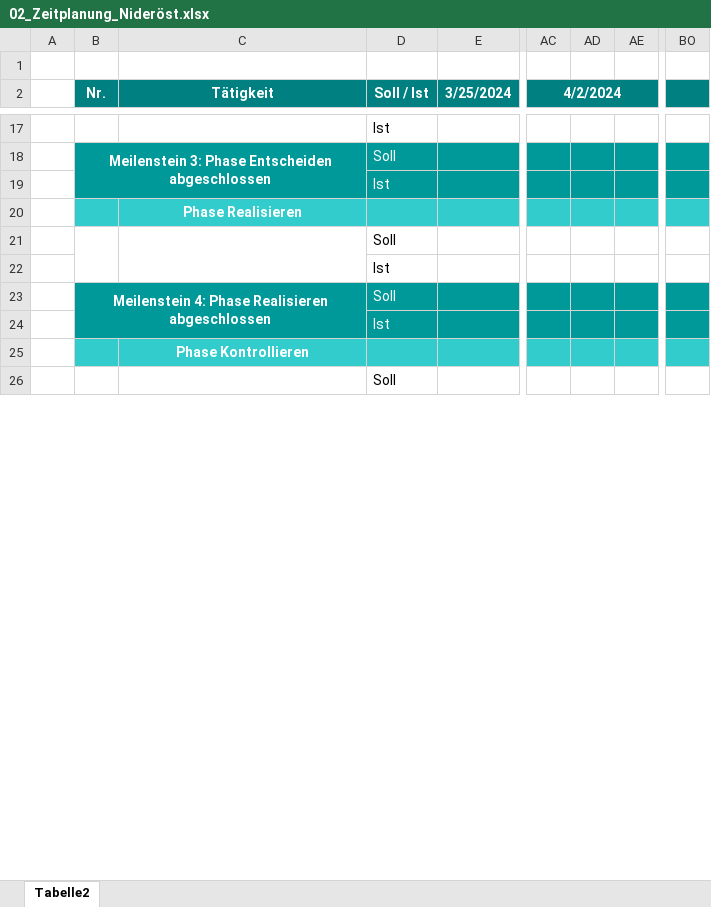
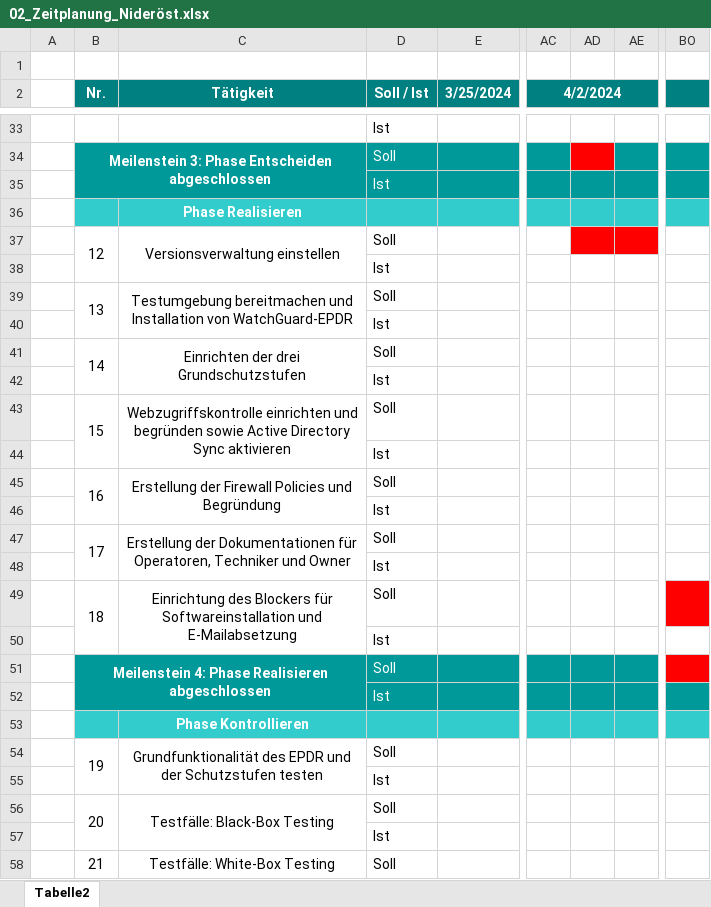
Before and after one commit to DNideroest/IPA_Nideroest_2024, an Excel workbook: 02_Zeitplanung_Nideröst.xlsx, sheet Tabelle2, drawn as a sheet; only a part is shown, gaps mark what is left out; values as stored, in another font and other column widths than the file's, no borders; removed rows and columns are numbered as before the commit, all else as after; rows hold the shown columns only; the diff covers the shown part only; the diff names each change by its address in the sheet, - before the commit and + after, or states it on an @@ line.

Commit message:
Update 1.3: IPA Tag 1
Changelog:
- IPA-Bericht Teil 1 Dokumentation abgeschlossen
- IPA-Bericht Teil 2 Phase "Informieren" abgeschlossen
- IPA-Bericht Teil 2 Lernjournal Tag 1 ausgefüllt

```diff
--- a/02_Zeitplanung_Nideröst.xlsx (sheet Tabelle2)
+++ b/02_Zeitplanung_Nideröst.xlsx (sheet Tabelle2)
-AD34 fill: #009999
+AD34 fill: #FF0000
+row 37:  | 12 | Versionsverwaltung einstellen | Soll
-B21:B22 merged
-C21:C22 merged
-D38 (Soll / Ist): Soll
+D38 (Soll / Ist): Ist
+row 39:  | 13 | Testumgebung bereitmachen und Installation von WatchGuard-EPDR | Soll
+row 40:  |  |  | Ist
+row 41:  | 14 | Einrichten der drei Grundschutzstufen | Soll
+row 42:  |  |  | Ist
+row 43:  | 15 | Webzugriffskontrolle einrichten und begründen sowie Active Directory Sync aktivieren | Soll
+row 44:  |  |  | Ist
+row 45:  | 16 | Erstellung der Firewall Policies und Begründung | Soll
+row 46:  |  |  | Ist
+row 47:  | 17 | Erstellung der Dokumentationen für Operatoren, Techniker und Owner | Soll
+row 48:  |  |  | Ist
+row 49:  | 18 | Einrichtung des Blockers für Softwareinstallation und E-Mailabsetzung | Soll
-BO51 fill: #009999
+BO51 fill: #FF0000
+row 54:  | 19 | Grundfunktionalität des EPDR und der Schutzstufen testen | Soll
-B26:B27 merged
-C26:C27 merged
-D55 (Soll / Ist): Soll
+D55 (Soll / Ist): Ist
+row 56:  | 20 | Testfälle: Black-Box Testing | Soll
+row 57:  |  |  | Ist
+row 58:  | 21 | Testfälle: White-Box Testing | Soll
```
Also changed, not shown: 28 added rows, 5 edited cells, cell formats and merged cells elsewhere in this sheet, 1 other file.
